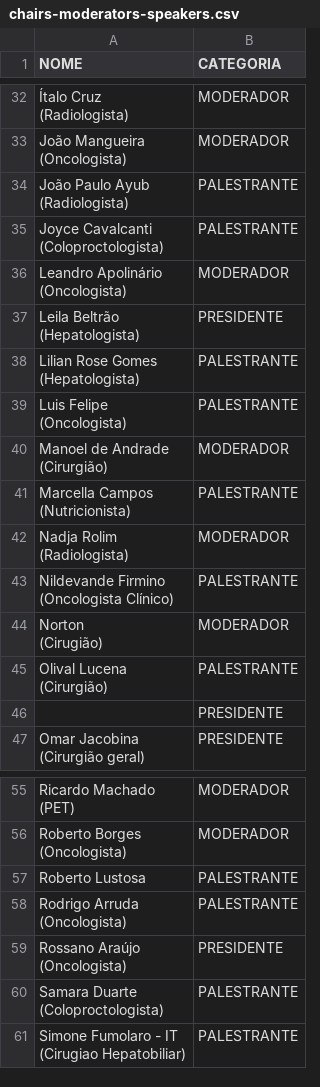
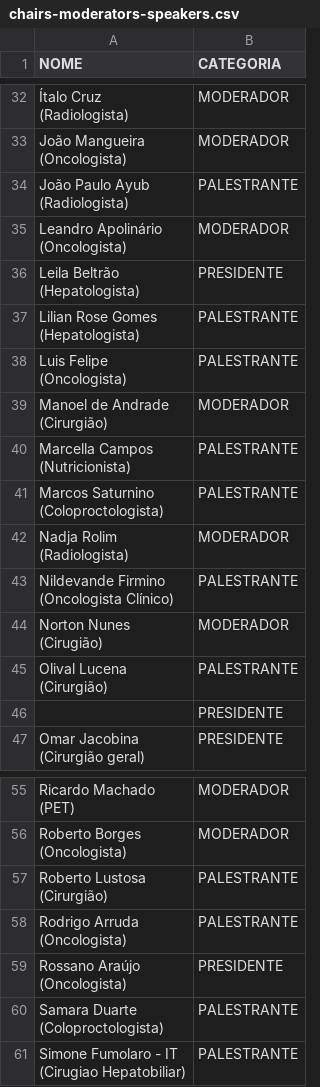
Before and after one commit to jgfn1/luka, a CSV file: tgi2026/guests/chairs-moderators-speakers.csv, drawn as a sheet; only a part is shown, gaps mark what is left out; removed rows and columns are numbered as before the commit, all else as after; ↵ is a line break in a cell; the diff names each change by its address in the sheet, - before the commit and + after, or states it on an @@ line.

```diff
--- a/tgi2026/guests/chairs-moderators-speakers.csv
+++ b/tgi2026/guests/chairs-moderators-speakers.csv
-row 35: Joyce Cavalcanti ↵ (Coloproctologista) | PALESTRANTE
+row 41: Marcos Saturnino ↵ (Coloproctologista) | PALESTRANTE
-A44 (NOME): Norton ↵ (Cirugião)
+A44 (NOME): Norton Nunes ↵ (Cirugião)
-A57 (NOME): Roberto Lustosa
+A57 (NOME): Roberto Lustosa ↵ (Cirurgião)
```
Also changed, not shown: tgi2026/resumes/resumes.csv, tgi2026/schedule/programacao-16-10.csv, 31 other files.
